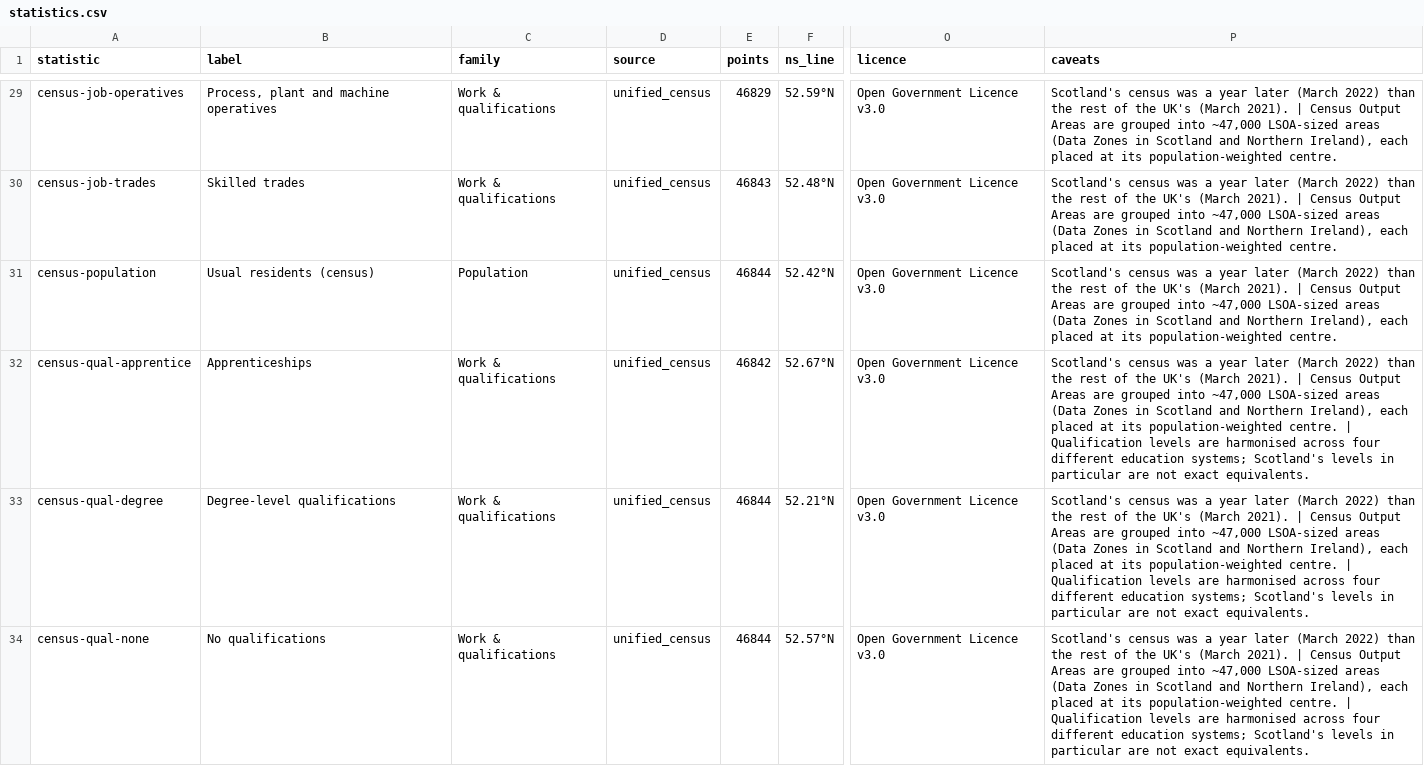
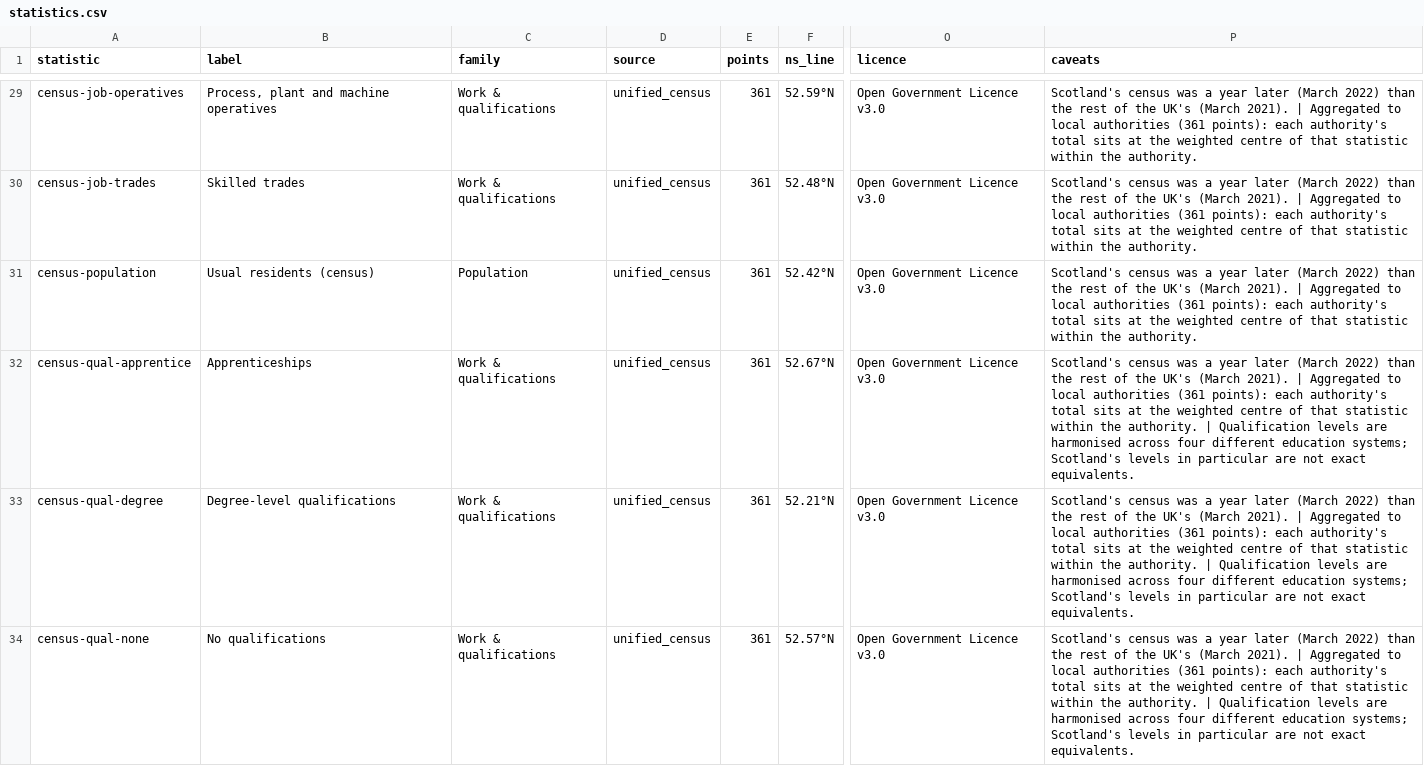
Before and after one commit to puntofisso/MapSplit, a CSV file: review/statistics.csv, drawn as a sheet; only a part is shown, gaps mark what is left out; the diff covers the shown part only; the diff names each change by its address in the sheet, - before the commit and + after, or states it on an @@ line.

```diff
--- a/review/statistics.csv
+++ b/review/statistics.csv
-E29 (points): 46829
+E29 (points): 361
-P29:P31 (caveats): …2021). | Census Output Areas are grouped into ~47,000 LSOA-sized areas (Data Zones in Scotland and Northern Ireland), each placed at its population-weighted centre.
+P29:P31 (caveats): …2021). | Aggregated to local authorities (361 points): each authority's total sits at the weighted centre of that statistic within the authority.
-E30 (points): 46843
+E30 (points): 361
-E31 (points): 46844
+E31 (points): 361
-E32 (points): 46842
+E32 (points): 361
-P32:P34 (caveats): …2021). | Census Output Areas are grouped into ~47,000 LSOA-sized areas (Data Zones in Scotland and Northern Ireland), each placed at its population-weighted centre. | Qualification…
+P32:P34 (caveats): …2021). | Aggregated to local authorities (361 points): each authority's total sits at the weighted centre of that statistic within the authority. | Qualification…
-E33:E34 (points): 46844
+E33:E34 (points): 361
```
Also changed, not shown: 64 edited cells elsewhere in this file, review/questions.csv, 8 other files.
